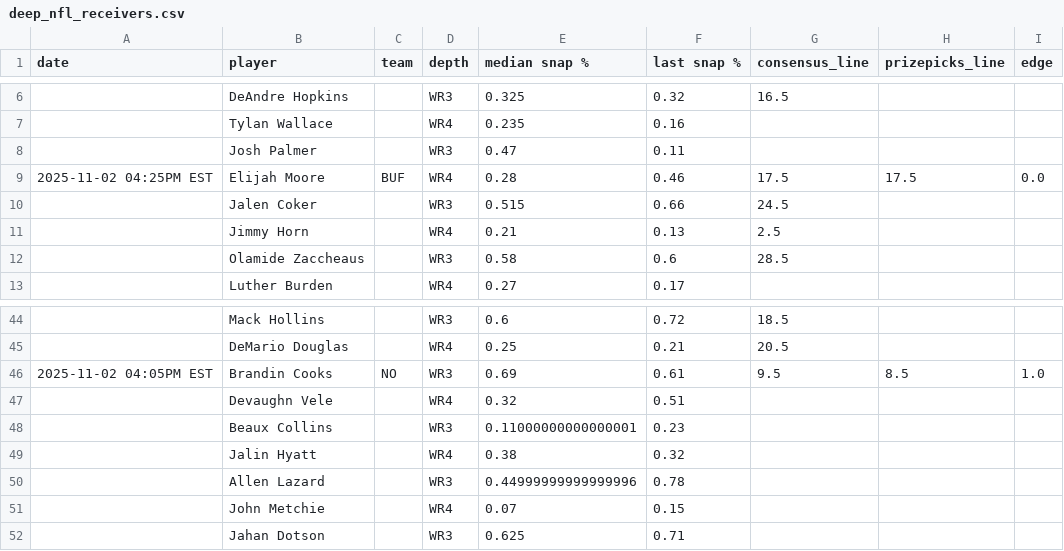
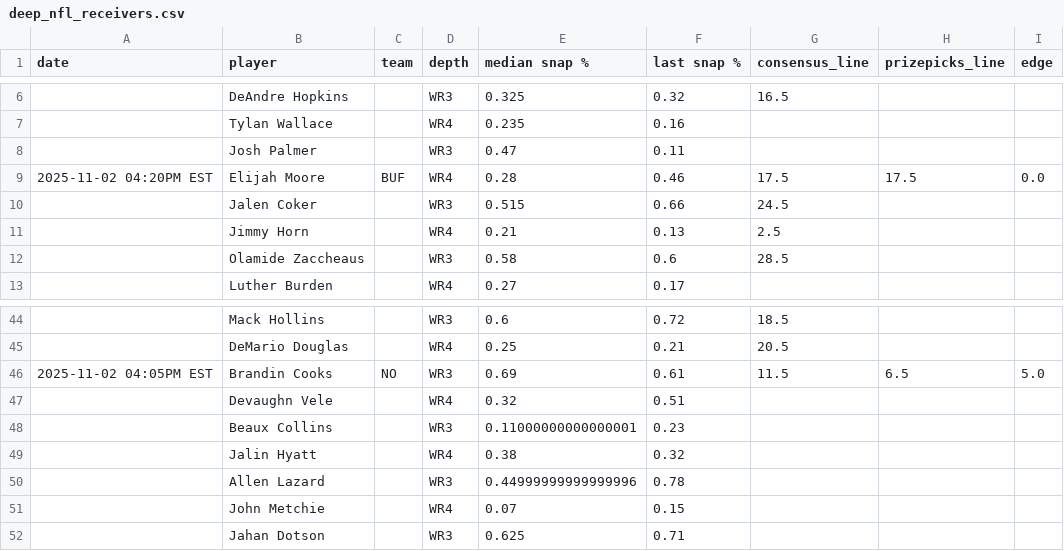
Before and after one commit to oddsjuice/nfl-deep-receivers, a CSV file: deep_nfl_receivers.csv, drawn as a sheet; only a part is shown, gaps mark what is left out; the diff covers the shown part only.

```diff
--- a/deep_nfl_receivers.csv
+++ b/deep_nfl_receivers.csv
@@ -8,3 +8,3 @@ date,player,team,depth,median snap %,last snap %,consensus_line,prizepicks_line,
 ,Josh Palmer,,WR3,0.47,0.11,,,
-2025-11-02 04:25PM EST,Elijah Moore,BUF,WR4,0.28,0.46,17.5,17.5,0.0
+2025-11-02 04:20PM EST,Elijah Moore,BUF,WR4,0.28,0.46,17.5,17.5,0.0
 ,Jalen Coker,,WR3,0.515,0.66,24.5,,
@@ -45,3 +45,3 @@ date,player,team,depth,median snap %,last snap %,consensus_line,prizepicks_line,
 ,DeMario Douglas,,WR4,0.25,0.21,20.5,,
-2025-11-02 04:05PM EST,Brandin Cooks,NO,WR3,0.69,0.61,9.5,8.5,1.0
+2025-11-02 04:05PM EST,Brandin Cooks,NO,WR3,0.69,0.61,11.5,6.5,5.0
 ,Devaughn Vele,,WR4,0.32,0.51,,,
```
Also changed, not shown: 36 edited cells elsewhere in this file.
